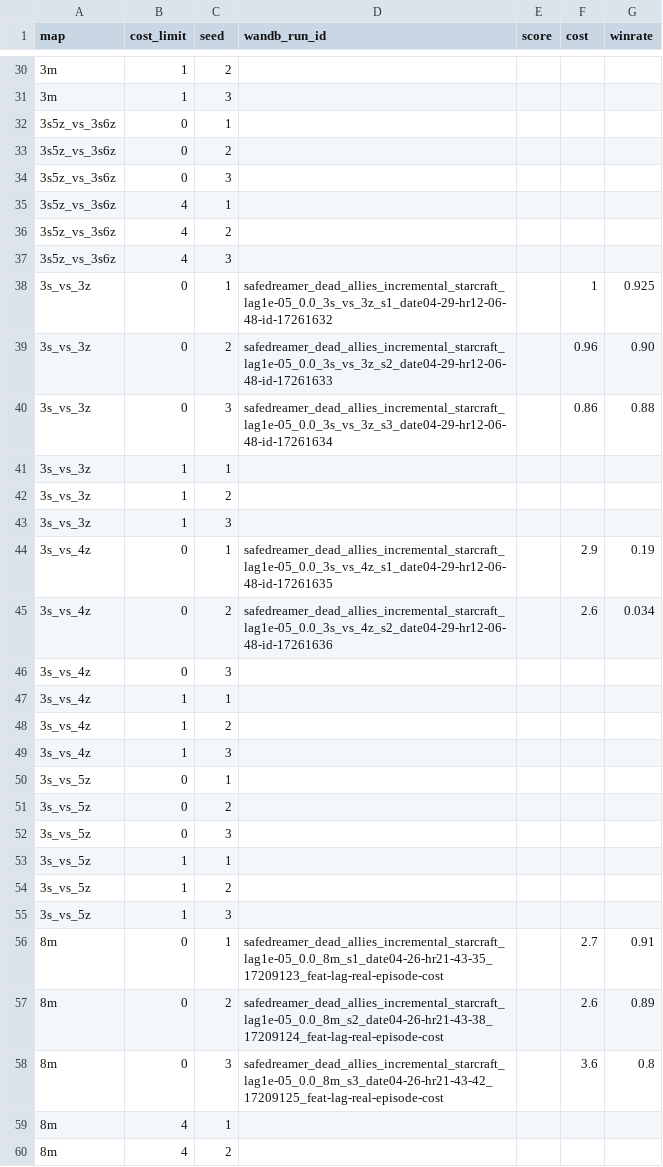
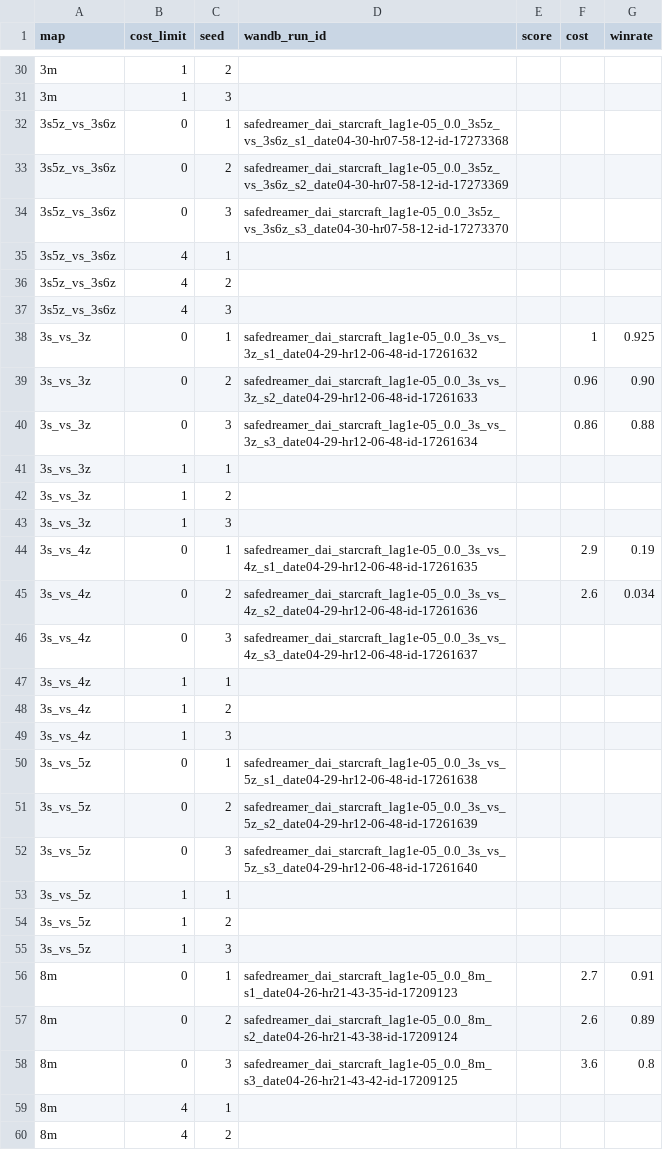
Before and after one commit to razisamuely/private-mamba, a CSV file: docs/results/safe_dreamers_runs.csv, drawn as a sheet; only a part is shown, gaps mark what is left out; the diff covers the shown part only.

```diff
--- a/docs/results/safe_dreamers_runs.csv
+++ b/docs/results/safe_dreamers_runs.csv
@@ -31,5 +31,5 @@ map,cost_limit,seed,wandb_run_id,score,cost,winrate
 3m,1,3,,,,
-3s5z_vs_3s6z,0,1,,,,
-3s5z_vs_3s6z,0,2,,,,
-3s5z_vs_3s6z,0,3,,,,
+3s5z_vs_3s6z,0,1,safedreamer_dai_starcraft_lag1e-05_0.0_3s5z_vs_3s6z_s1_date04-30-hr07-58-12-id-17273368,,,
+3s5z_vs_3s6z,0,2,safedreamer_dai_starcraft_lag1e-05_0.0_3s5z_vs_3s6z_s2_date04-30-hr07-58-12-id-17273369,,,
+3s5z_vs_3s6z,0,3,safedreamer_dai_starcraft_lag1e-05_0.0_3s5z_vs_3s6z_s3_date04-30-hr07-58-12-id-17273370,,,
 3s5z_vs_3s6z,4,1,,,,
@@ -37,5 +37,5 @@ map,cost_limit,seed,wandb_run_id,score,cost,winrate
 3s5z_vs_3s6z,4,3,,,,
-3s_vs_3z,0,1,safedreamer_dead_allies_incremental_starcraft_lag1e-05_0.0_3s_vs_3z_s1_date04-29-hr12-06-48-id-17261632,,1,0.925
-3s_vs_3z,0,2,safedreamer_dead_allies_incremental_starcraft_lag1e-05_0.0_3s_vs_3z_s2_date04-29-hr12-06-48-id-17261633,,0.96,0.90
-3s_vs_3z,0,3,safedreamer_dead_allies_incremental_starcraft_lag1e-05_0.0_3s_vs_3z_s3_date04-29-hr12-06-48-id-17261634,,0.86,0.88
+3s_vs_3z,0,1,safedreamer_dai_starcraft_lag1e-05_0.0_3s_vs_3z_s1_date04-29-hr12-06-48-id-17261632,,1,0.925
+3s_vs_3z,0,2,safedreamer_dai_starcraft_lag1e-05_0.0_3s_vs_3z_s2_date04-29-hr12-06-48-id-17261633,,0.96,0.90
+3s_vs_3z,0,3,safedreamer_dai_starcraft_lag1e-05_0.0_3s_vs_3z_s3_date04-29-hr12-06-48-id-17261634,,0.86,0.88
 3s_vs_3z,1,1,,,,
@@ -43,5 +43,5 @@ map,cost_limit,seed,wandb_run_id,score,cost,winrate
 3s_vs_3z,1,3,,,,
-3s_vs_4z,0,1,safedreamer_dead_allies_incremental_starcraft_lag1e-05_0.0_3s_vs_4z_s1_date04-29-hr12-06-48-id-17261635,,2.9,0.19
-3s_vs_4z,0,2,safedreamer_dead_allies_incremental_starcraft_lag1e-05_0.0_3s_vs_4z_s2_date04-29-hr12-06-48-id-17261636,,2.6,0.034
-3s_vs_4z,0,3,,,,
+3s_vs_4z,0,1,safedreamer_dai_starcraft_lag1e-05_0.0_3s_vs_4z_s1_date04-29-hr12-06-48-id-17261635,,2.9,0.19
+3s_vs_4z,0,2,safedreamer_dai_starcraft_lag1e-05_0.0_3s_vs_4z_s2_date04-29-hr12-06-48-id-17261636,,2.6,0.034
+3s_vs_4z,0,3,safedreamer_dai_starcraft_lag1e-05_0.0_3s_vs_4z_s3_date04-29-hr12-06-48-id-17261637,,,
 3s_vs_4z,1,1,,,,
@@ -49,5 +49,5 @@ map,cost_limit,seed,wandb_run_id,score,cost,winrate
 3s_vs_4z,1,3,,,,
-3s_vs_5z,0,1,,,,
-3s_vs_5z,0,2,,,,
-3s_vs_5z,0,3,,,,
+3s_vs_5z,0,1,safedreamer_dai_starcraft_lag1e-05_0.0_3s_vs_5z_s1_date04-29-hr12-06-48-id-17261638,,,
+3s_vs_5z,0,2,safedreamer_dai_starcraft_lag1e-05_0.0_3s_vs_5z_s2_date04-29-hr12-06-48-id-17261639,,,
+3s_vs_5z,0,3,safedreamer_dai_starcraft_lag1e-05_0.0_3s_vs_5z_s3_date04-29-hr12-06-48-id-17261640,,,
 3s_vs_5z,1,1,,,,
@@ -55,5 +55,5 @@ map,cost_limit,seed,wandb_run_id,score,cost,winrate
 3s_vs_5z,1,3,,,,
-8m,0,1,safedreamer_dead_allies_incremental_starcraft_lag1e-05_0.0_8m_s1_date04-26-hr21-43-35_17209123_feat-lag-real-episode-cost,,2.7,0.91
-8m,0,2,safedreamer_dead_allies_incremental_starcraft_lag1e-05_0.0_8m_s2_date04-26-hr21-43-38_17209124_feat-lag-real-episode-cost,,2.6,0.89
-8m,0,3,safedreamer_dead_allies_incremental_starcraft_lag1e-05_0.0_8m_s3_date04-26-hr21-43-42_17209125_feat-lag-real-episode-cost,,3.6,0.8
+8m,0,1,safedreamer_dai_starcraft_lag1e-05_0.0_8m_s1_date04-26-hr21-43-35-id-17209123,,2.7,0.91
+8m,0,2,safedreamer_dai_starcraft_lag1e-05_0.0_8m_s2_date04-26-hr21-43-38-id-17209124,,2.6,0.89
+8m,0,3,safedreamer_dai_starcraft_lag1e-05_0.0_8m_s3_date04-26-hr21-43-42-id-17209125,,3.6,0.8
 8m,4,1,,,,
```
Also changed, not shown: 21 edited cells elsewhere in this file.
